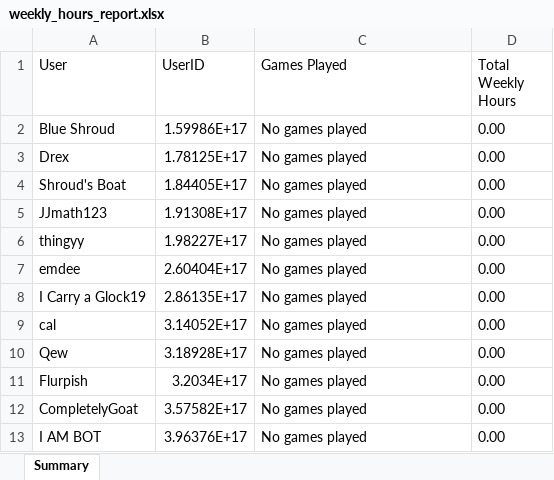
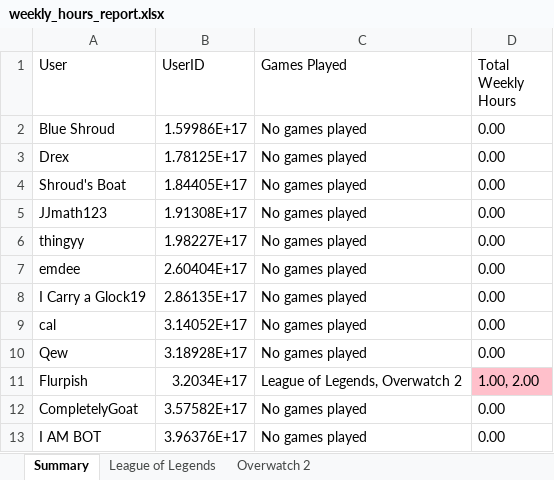
Before and after one commit to Flurpish/CatBot, an Excel workbook: weekly_hours_report.xlsx, sheet Summary, drawn as a sheet; only a part is shown; values as stored, in another font and other column widths than the file's, no borders; the diff names each change by its address in the sheet, - before the commit and + after, or states it on an @@ line.

```diff
--- a/weekly_hours_report.xlsx (sheet Summary)
+++ b/weekly_hours_report.xlsx (sheet Summary)
+sheet tab: League of Legends
+sheet tab: Overwatch 2
-C11 (Games Played): No games played
+C11 (Games Played): League of Legends, Overwatch 2
-D11 (Total Weekly Hours): 0.00
+D11 (Total Weekly Hours): 1.00, 2.00
-D11 fill: none
+D11 fill: #FFC0CB
```
Also changed, not shown: 4 other files.
